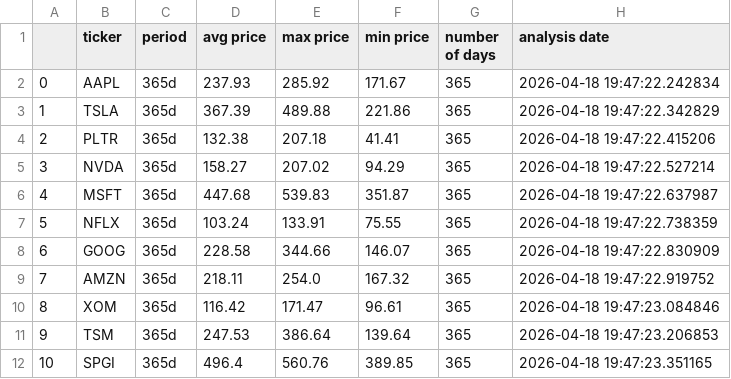
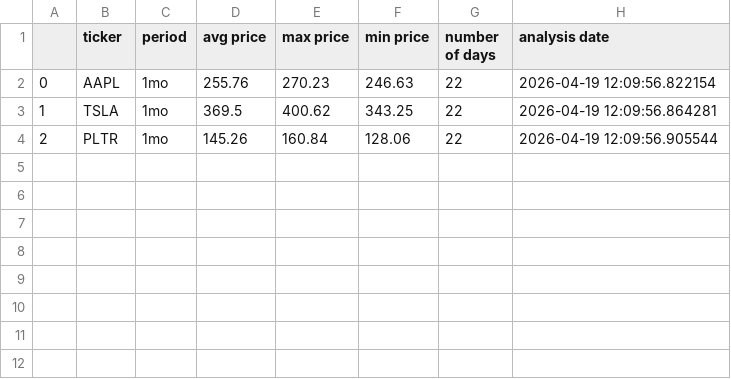
Before and after one commit to JanakOchani/PandasStockProject, a CSV file: stock_info.csv, drawn as a sheet.

Commit message:
changed the orient in the dataframe so it loops through rows not columns

```diff
--- a/stock_info.csv
+++ b/stock_info.csv
@@ -1,12 +1,4 @@
 ,ticker,period,avg price,max price,min price,number of days,analysis date
-0,AAPL,365d,237.93,285.92,171.67,365,2026-04-18 19:47:22.242834
-1,TSLA,365d,367.39,489.88,221.86,365,2026-04-18 19:47:22.342829
-2,PLTR,365d,132.38,207.18,41.41,365,2026-04-18 19:47:22.415206
-3,NVDA,365d,158.27,207.02,94.29,365,2026-04-18 19:47:22.527214
-4,MSFT,365d,447.68,539.83,351.87,365,2026-04-18 19:47:22.637987
-5,NFLX,365d,103.24,133.91,75.55,365,2026-04-18 19:47:22.738359
-6,GOOG,365d,228.58,344.66,146.07,365,2026-04-18 19:47:22.830909
-7,AMZN,365d,218.11,254.0,167.32,365,2026-04-18 19:47:22.919752
-8,XOM,365d,116.42,171.47,96.61,365,2026-04-18 19:47:23.084846
-9,TSM,365d,247.53,386.64,139.64,365,2026-04-18 19:47:23.206853
-10,SPGI,365d,496.4,560.76,389.85,365,2026-04-18 19:47:23.351165
+0,AAPL,1mo,255.76,270.23,246.63,22,2026-04-19 12:09:56.822154
+1,TSLA,1mo,369.5,400.62,343.25,22,2026-04-19 12:09:56.864281
+2,PLTR,1mo,145.26,160.84,128.06,22,2026-04-19 12:09:56.905544
```
Also changed, not shown: 4 other files.
